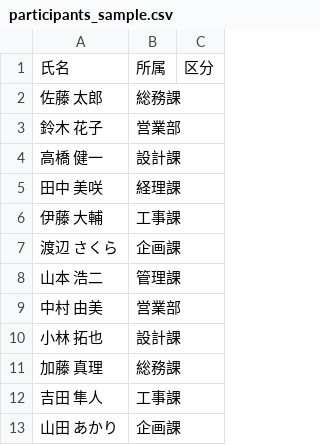
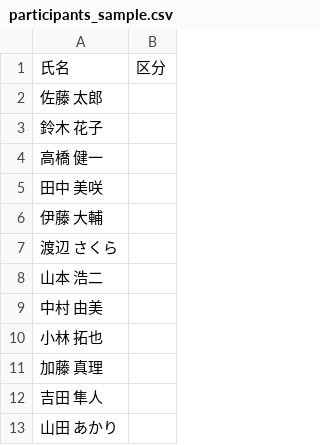
Before and after one commit to rmenboo/claudetest, a CSV file: participants_sample.csv, drawn as a sheet; the diff names each change by its address in the sheet, - before the commit and + after, or states it on an @@ line.

```diff
--- a/participants_sample.csv
+++ b/participants_sample.csv
-column B, rows 1-13: 所属 | 総務課 | 営業部 | 設計課 | 経理課 | 工事課 | 企画課 | 管理課 | 営業部 | 設計課 | 総務課 | 工事課 | 企画課
```
Also changed, not shown: 1 other file.
